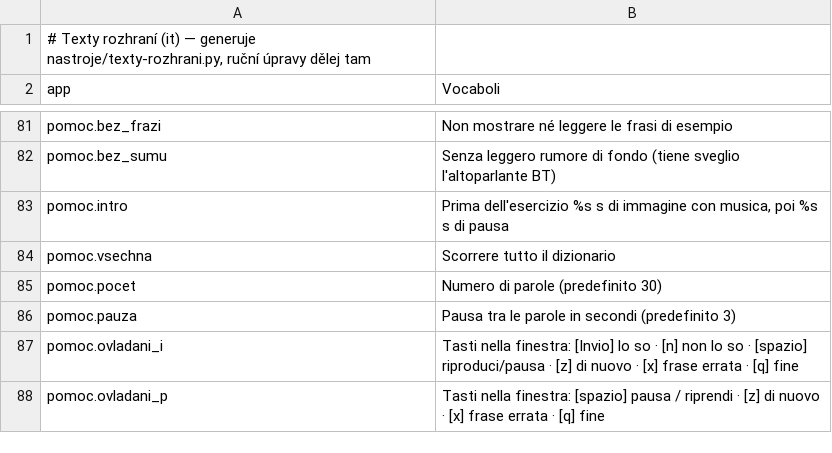
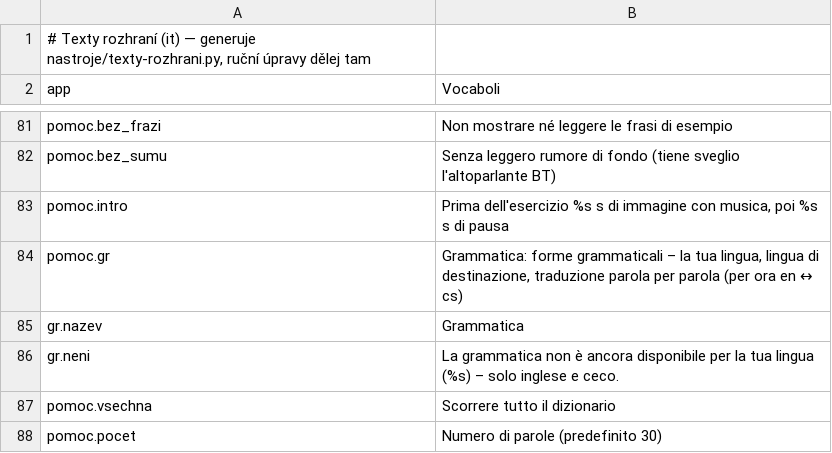
Before and after one commit to navik61/jazyky, a TSV file: locale/it.tsv, drawn as a sheet; only a part is shown, gaps mark what is left out; the shorter side is filled out with more unchanged rows; the diff names each change by its address in the sheet, - before the commit and + after, or states it on an @@ line.

```diff
--- a/locale/it.tsv
+++ b/locale/it.tsv
+row 84: pomoc.gr | Grammatica: forme grammaticali – la tua lingua, lingua di destinazione, traduzione parola per parola (per ora en ↔ cs)
+row 85: gr.nazev | Grammatica
+row 86: gr.neni | La grammatica non è ancora disponibile per la tua lingua (%s) – solo inglese e ceco.
```
Also changed, not shown: locale/cs.tsv, locale/de.tsv, 13 other files.
